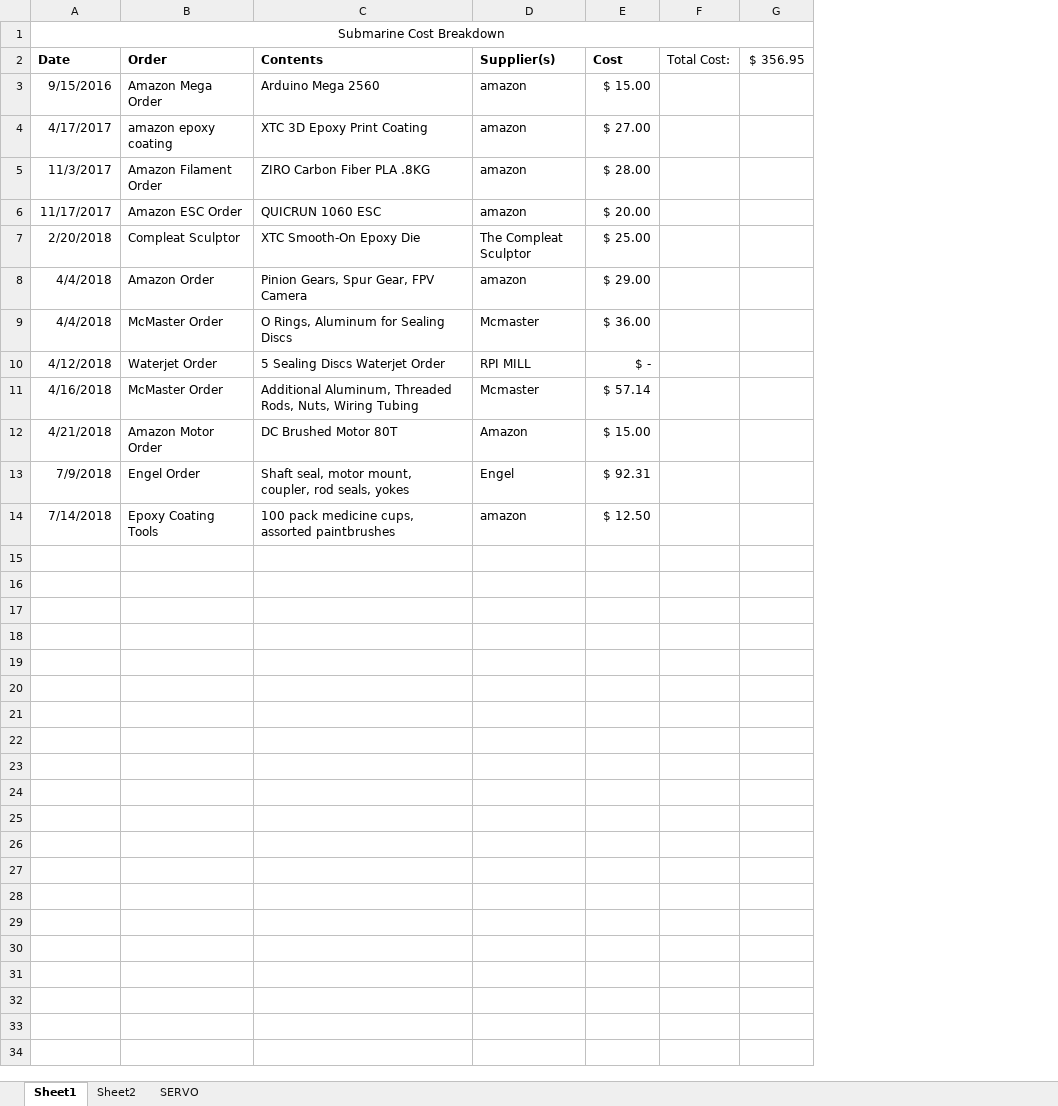
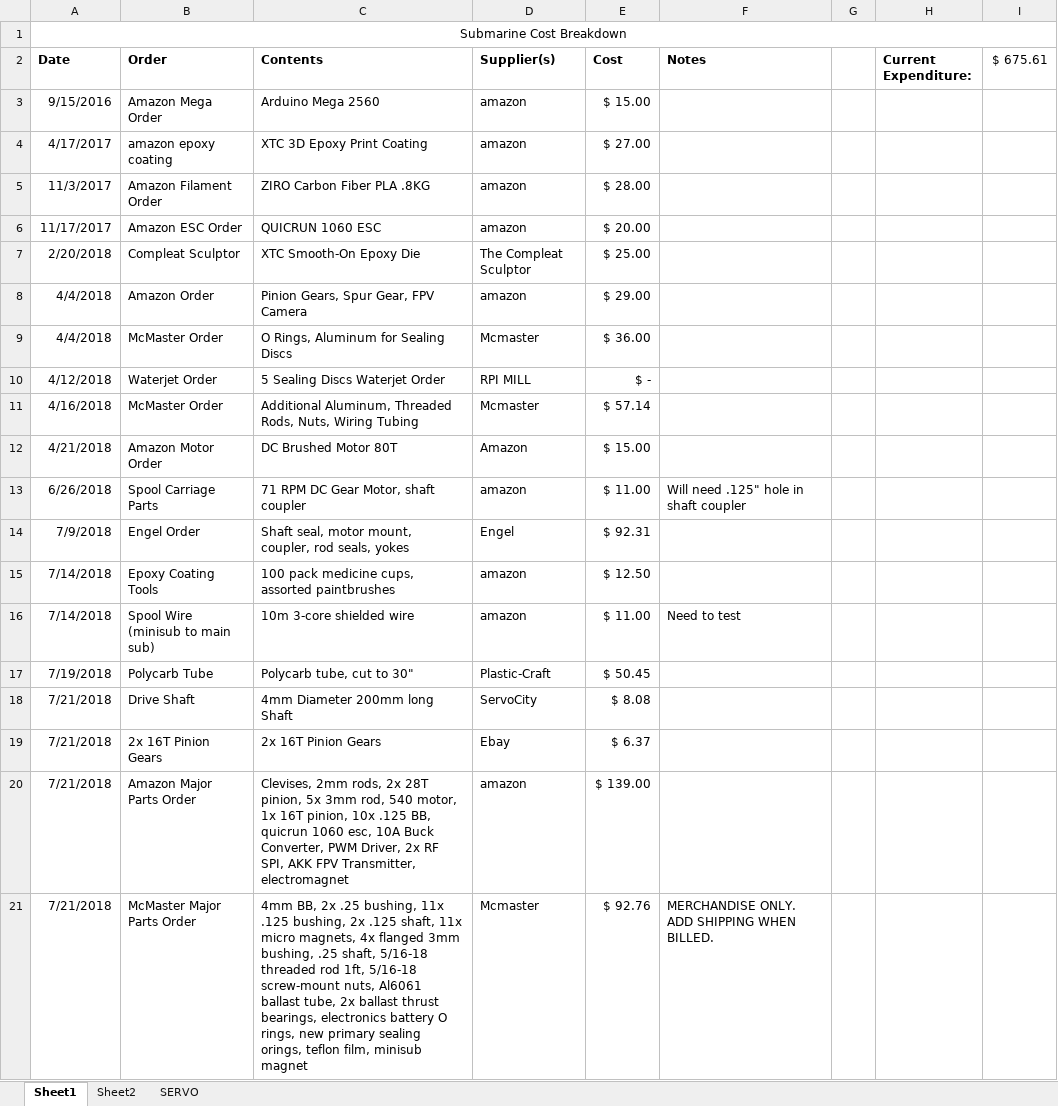
Before and after one commit to tmaxthomas/Submarine-project, an Excel workbook: Docs/Cost Breakdown.xlsx, sheet Sheet1, drawn as a sheet; values as stored, in another font and other column widths than the file's, no borders; removed rows and columns are numbered as before the commit, all else as after; the diff names each change by its address in the sheet, - before the commit and + after, or states it on an @@ line.

```diff
--- a/Docs/Cost Breakdown.xlsx (sheet Sheet1)
+++ b/Docs/Cost Breakdown.xlsx (sheet Sheet1)
-column F (Total Cost:), empty
-column G ($ 356.95), empty
+column F (Notes), empty
+column G, empty
+column H (Current Expenditure:), empty
+column I ($ 675.61), empty
+row 13: 6/26/2018 | Spool Carriage Parts | 71 RPM DC Gear Motor, shaft coupler | amazon | $ 11.00 | Will need .125" hole in shaft coupler
+row 16: 7/14/2018 | Spool Wire (minisub to main sub) | 10m 3-core shielded wire | amazon | $ 11.00 | Need to test
+row 17: 7/19/2018 | Polycarb Tube | Polycarb tube, cut to 30" | Plastic-Craft | $ 50.45
+row 18: 7/21/2018 | Drive Shaft | 4mm Diameter 200mm long Shaft | ServoCity | $ 8.08
+row 19: 7/21/2018 | 2x 16T Pinion Gears | 2x 16T Pinion Gears | Ebay | $ 6.37
+row 20: 7/21/2018 | Amazon Major Parts Order | Clevises, 2mm rods, 2x 28T pinion, 5x 3mm rod, 540 motor, 1x 16T pinion, 10x .125 BB, quicrun 1060 esc, 10A Buck Converter, PWM Driver, 2x RF SPI, AKK FPV Transmitter, electromagnet | amazon | $ 139.00
+row 21: 7/21/2018 | McMaster Major Parts Order | 4mm BB, 2x .25 bushing, 11x .125 bushing, 2x .125 shaft, 11x micro magnets, 4x flanged 3mm bushing, .25 shaft, 5/16-18 threaded rod 1ft, 5/16-18 screw-mount nuts, Al6061 ballast tube, 2x ballast thrust bearings, electronics battery O rings, new primary sealing orings, teflon film, minisub magnet | Mcmaster | $ 92.76 | MERCHANDISE ONLY. ADD SHIPPING WHEN BILLED.
```
Also changed, not shown: sheet Sheet2, formulas that keep their value, 40 other files.
